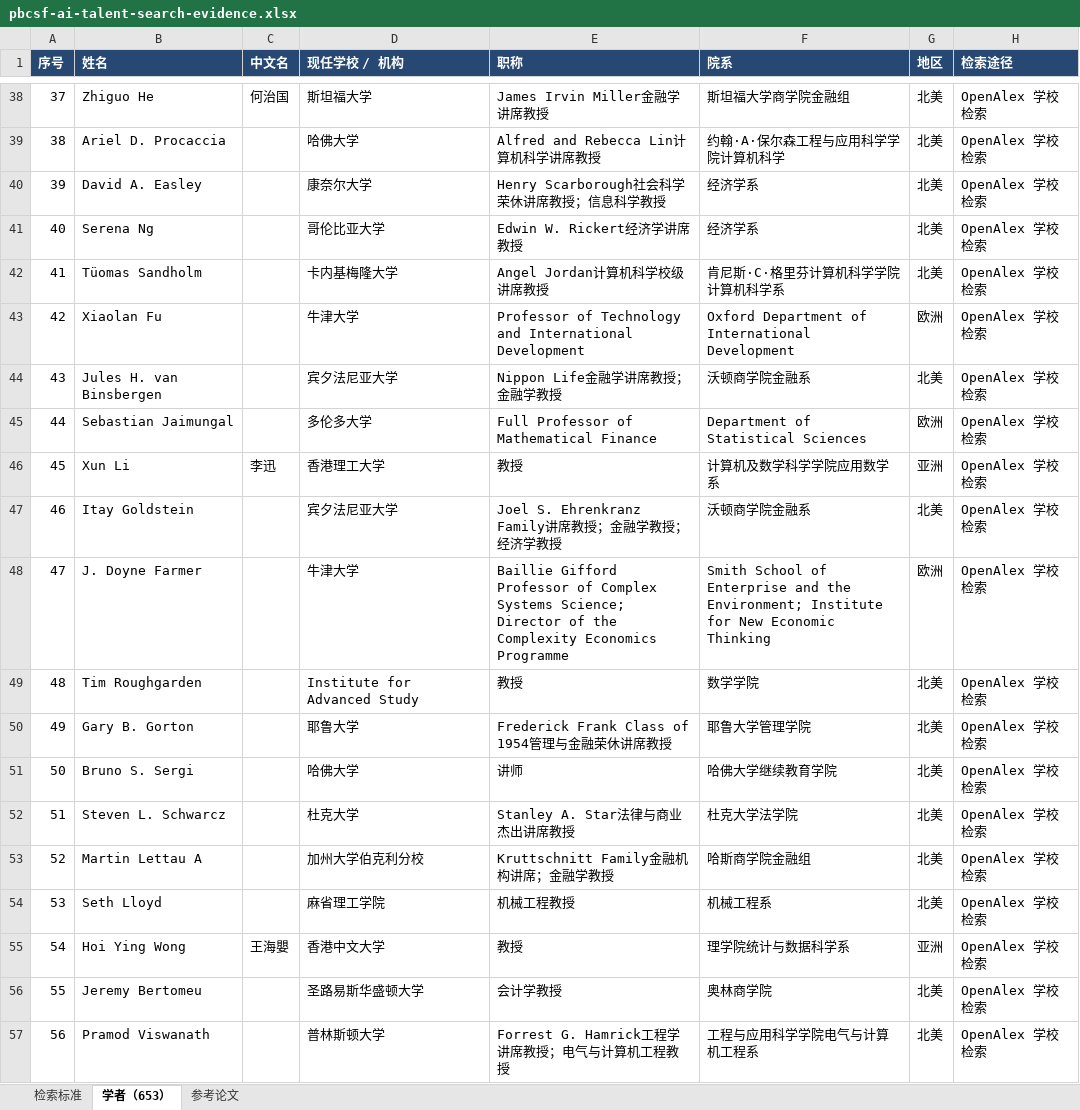
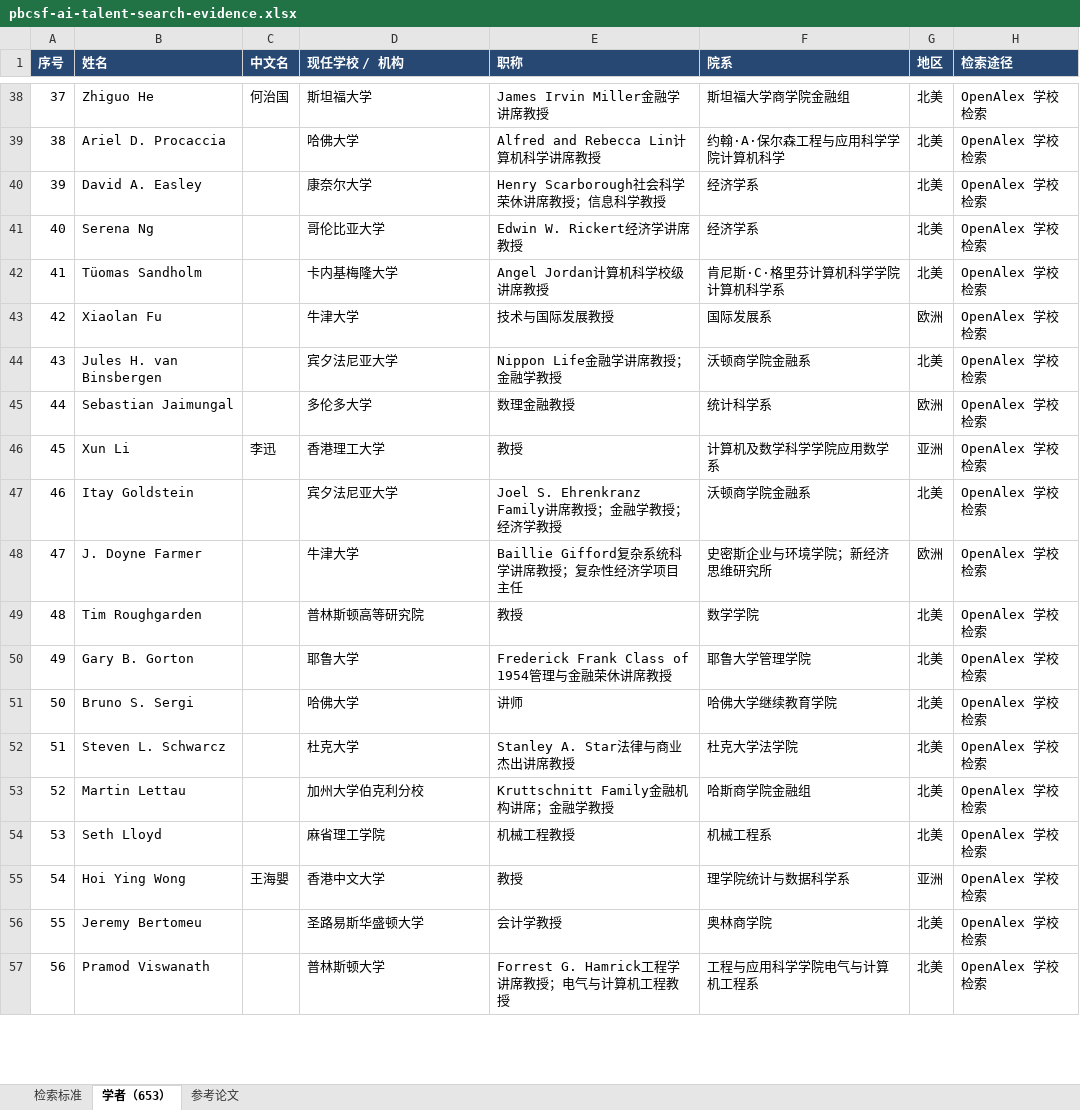
Before and after one commit to EasonAI-5589/ai-talent-network, an Excel workbook: downloads/pbcsf-ai-talent-search-evidence.xlsx, sheet 学者（653）, drawn as a sheet; only a part is shown, gaps mark what is left out; values as stored, in another font and other column widths than the file's, no borders; the diff covers the shown part only; the diff names each change by its address in the sheet, - before the commit and + after, or states it on an @@ line.

```diff
--- a/downloads/pbcsf-ai-talent-search-evidence.xlsx (sheet 学者（653）)
+++ b/downloads/pbcsf-ai-talent-search-evidence.xlsx (sheet 学者（653）)
-E43 (职称): Professor of Technology and International Development
+E43 (职称): 技术与国际发展教授
-F43 (院系): Oxford Department of International Development
+F43 (院系): 国际发展系
-E45 (职称): Full Professor of Mathematical Finance
+E45 (职称): 数理金融教授
-F45 (院系): Department of Statistical Sciences
+F45 (院系): 统计科学系
-E48 (职称): Baillie Gifford Professor of Complex Systems Science; Director of the Complexity Economics Programme
+E48 (职称): Baillie Gifford复杂系统科学讲席教授；复杂性经济学项目主任
-F48 (院系): Smith School of Enterprise and the Environment; Institute for New Economic Thinking
+F48 (院系): 史密斯企业与环境学院；新经济思维研究所
-D49 (现任学校 / 机构): Institute for Advanced Study
+D49 (现任学校 / 机构): 普林斯顿高等研究院
-B53 (姓名): Martin Lettau A
+B53 (姓名): Martin Lettau
```
Also changed, not shown: 180 edited cells elsewhere in this sheet, sheet 参考论文, sheet 检索标准, 9 other files.
